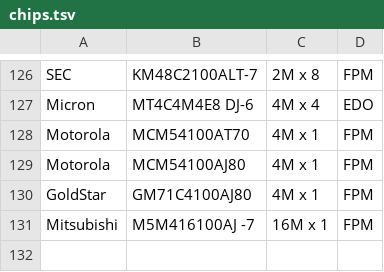
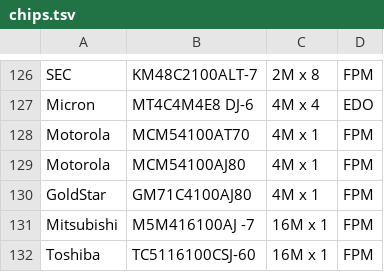
Before and after one commit to fthain/dram, a TSV file: chips.tsv, drawn as a sheet; only a part is shown, gaps mark what is left out; the diff names each change by its address in the sheet, - before the commit and + after, or states it on an @@ line.

```diff
--- a/chips.tsv
+++ b/chips.tsv
+row 132: Toshiba | TC5116100CSJ-60 | 16M x 1 | FPM
```
Also changed, not shown: modules.tsv.
